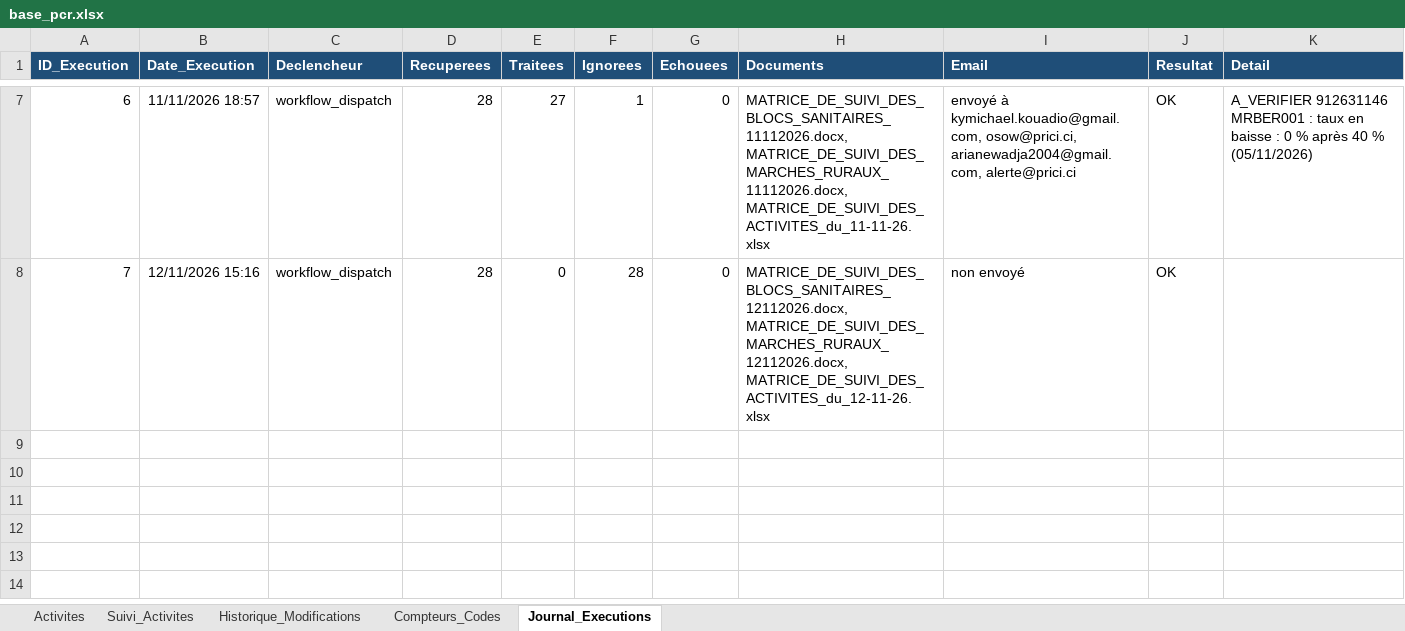
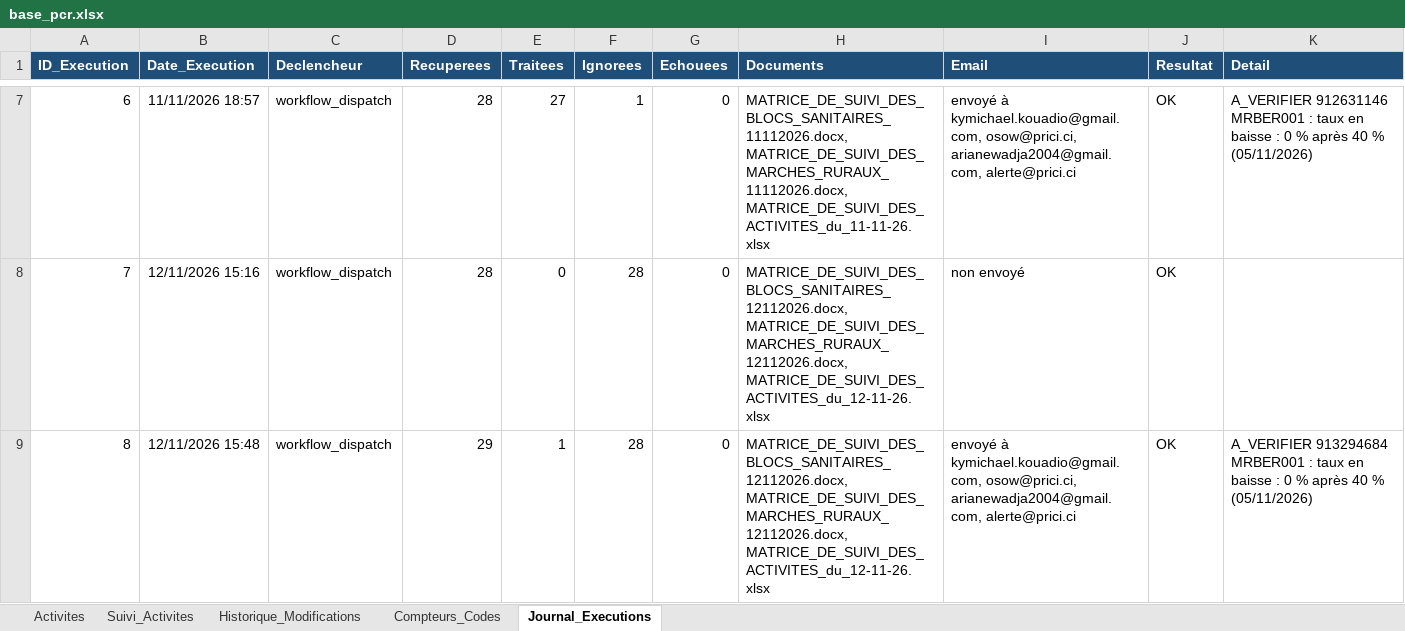
Before and after one commit to iamemanuelaka/suivi_matrice, an Excel workbook: data/base_pcr.xlsx, sheet Journal_Executions, drawn as a sheet; only a part is shown, gaps mark what is left out; values as stored, in another font and other column widths than the file's, no borders; the diff names each change by its address in the sheet, - before the commit and + after, or states it on an @@ line.

Commit message:
Suivi actualisé automatiquement (12/11/2026 15:49)

```diff
--- a/data/base_pcr.xlsx (sheet Journal_Executions)
+++ b/data/base_pcr.xlsx (sheet Journal_Executions)
+row 9: 8 | 12/11/2026 15:48 | workflow_dispatch | 29 | 1 | 28 | 0 | MATRICE_DE_SUIVI_DES_BLOCS_SANITAIRES_12112026.docx, MATRICE_DE_SUIVI_DES_MARCHES_RURAUX_12112026.docx, MATRICE_DE_SUIVI_DES_ACTIVITES_du_12-11-26.xlsx | envoyé à kymichael.kouadio@gmail.com, osow@prici.ci, arianewadja2004@gmail.com, alerte@prici.ci | OK | A_VERIFIER 913294684 MRBER001 : taux en baisse : 0 % après 40 % (05/11/2026)
```
Also changed, not shown: sheet Suivi_Activites, sorties/MATRICE_DE_SUIVI_DES_ACTIVITES_du_12-11-26.xlsx, 3 other files.
